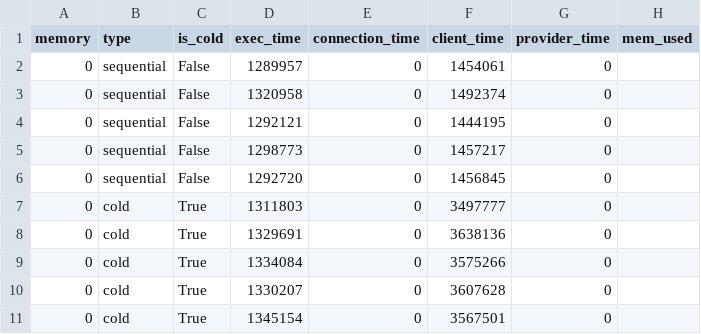
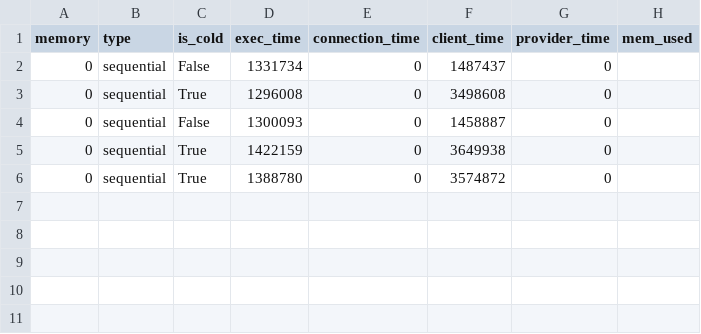
Before and after one commit to TUM-DSE/Wallet-VMPL, a CSV file: Benchmarks/SeBS_analysis/results/wallet_warm_cow_prealloc/311.compression/perf-cost/result.csv, drawn as a sheet.

Commit message:
Update lukewarm results and add 411

```diff
--- a/Benchmarks/SeBS_analysis/results/wallet_warm_cow_prealloc/311.compression/perf-cost/result.csv
+++ b/Benchmarks/SeBS_analysis/results/wallet_warm_cow_prealloc/311.compression/perf-cost/result.csv
@@ -1,11 +1,6 @@
 memory,type,is_cold,exec_time,connection_time,client_time,provider_time,mem_used
-0,sequential,False,1289957,0,1454061,0,
-0,sequential,False,1320958,0,1492374,0,
-0,sequential,False,1292121,0,1444195,0,
-0,sequential,False,1298773,0,1457217,0,
-0,sequential,False,1292720,0,1456845,0,
-0,cold,True,1311803,0,3497777,0,
-0,cold,True,1329691,0,3638136,0,
-0,cold,True,1334084,0,3575266,0,
-0,cold,True,1330207,0,3607628,0,
-0,cold,True,1345154,0,3567501,0,
+0,sequential,False,1331734,0,1487437,0,
+0,sequential,True,1296008,0,3498608,0,
+0,sequential,False,1300093,0,1458887,0,
+0,sequential,True,1422159,0,3649938,0,
+0,sequential,True,1388780,0,3574872,0,
```
Also changed, not shown: Benchmarks/SeBS_analysis/results/wallet_warm_cow_prealloc/110.dynamic-html/perf-cost/result.csv, Benchmarks/SeBS_analysis/results/wallet_warm_cow_prealloc/501.graph-pagerank/perf-cost/result.csv, 40 other files.
